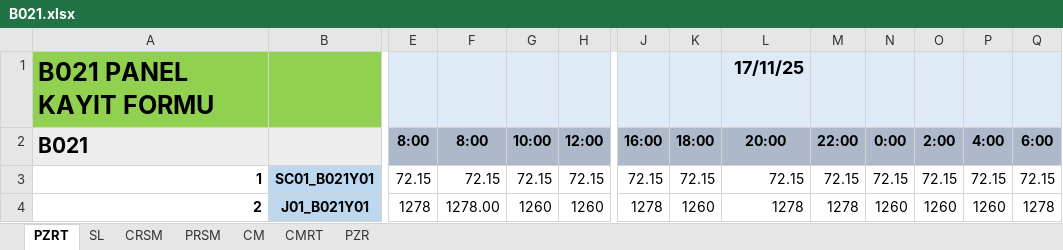
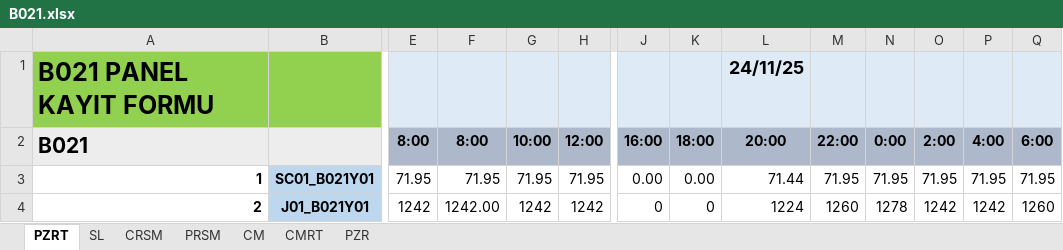
Before and after one commit to berkeparlat/ecocell, an Excel workbook: dcs rapor/B021.xlsx, sheet PZRT, drawn as a sheet; only a part is shown, gaps mark what is left out; values as stored, in another font and other column widths than the file's, no borders; the diff covers the shown part only; the diff names each change by its address in the sheet, - before the commit and + after, or states it on an @@ line.

```diff
--- a/dcs rapor/B021.xlsx (sheet PZRT)
+++ b/dcs rapor/B021.xlsx (sheet PZRT)
-L1 (20:00): 17/11/25
+L1 (20:00): 24/11/25
-E3 (8:00): 72.15
+E3 (8:00): 71.95
-F3 (8:00): 72.15
+F3 (8:00): 71.95
-G3 (10:00): 72.15
+G3 (10:00): 71.95
-H3 (12:00): 72.15
+H3 (12:00): 71.95
-J3 (16:00): 72.15
+J3 (16:00): 0.00
-K3 (18:00): 72.15
+K3 (18:00): 0.00
-L3 (20:00): 72.15
+L3 (20:00): 71.44
-M3 (22:00): 72.15
+M3 (22:00): 71.95
-N3 (0:00): 72.15
+N3 (0:00): 71.95
-O3 (2:00): 72.15
+O3 (2:00): 71.95
-P3 (4:00): 72.15
+P3 (4:00): 71.95
-Q3 (6:00): 72.15
+Q3 (6:00): 71.95
-E4 (8:00): 1278
+E4 (8:00): 1242
-F4 (8:00): 1278.00
+F4 (8:00): 1242.00
-G4 (10:00): 1260
+G4 (10:00): 1242
-H4 (12:00): 1260
+H4 (12:00): 1242
-J4 (16:00): 1278
+J4 (16:00): 0
-K4 (18:00): 1260
+K4 (18:00): 0
-L4 (20:00): 1278
+L4 (20:00): 1224
-M4 (22:00): 1278
+M4 (22:00): 1260
-N4 (0:00): 1260
+N4 (0:00): 1278
-O4 (2:00): 1260
+O4 (2:00): 1242
-P4 (4:00): 1260
+P4 (4:00): 1242
-Q4 (6:00): 1278
+Q4 (6:00): 1260
```
Also changed, not shown: 2 added rows, 2 removed rows and 1892 edited cells elsewhere in this sheet, sheet SL, sheet CRSM, sheet CMRT, sheet CM, sheet PZR, sheet PRSM, dcs rapor/A012.xlsx, dcs rapor/A021.xlsx, 5 other files.
